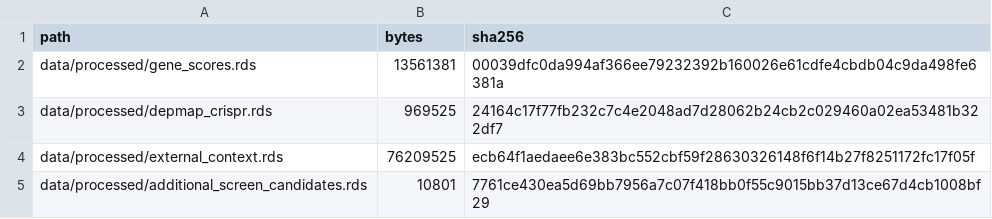
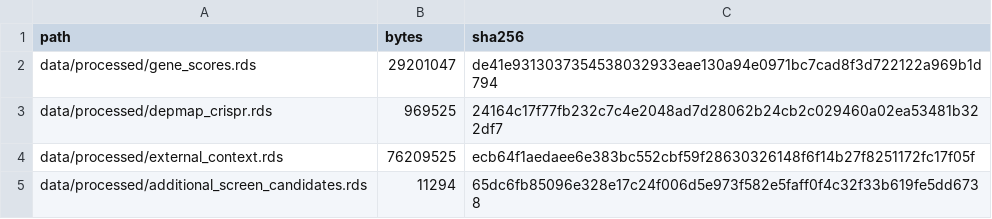
Before and after one commit to bjreisman/crispr-venetoclax-browser, a CSV file: data/metadata/cache_manifest.csv, drawn as a sheet.

```diff
--- a/data/metadata/cache_manifest.csv
+++ b/data/metadata/cache_manifest.csv
@@ -1,5 +1,5 @@
 path,bytes,sha256
-data/processed/gene_scores.rds,13561381,00039dfc0da994af366ee79232392b160026e61cdfe4cbdb04c9da498fe6381a
+data/processed/gene_scores.rds,29201047,de41e9313037354538032933eae130a94e0971bc7cad8f3d722122a969b1d794
 data/processed/depmap_crispr.rds,969525,24164c17f77fb232c7c4e2048ad7d28062b24cb2c029460a02ea53481b322df7
 data/processed/external_context.rds,76209525,ecb64f1aedaee6e383bc552cbf59f28630326148f6f14b27f8251172fc17f05f
-data/processed/additional_screen_candidates.rds,10801,7761ce430ea5d69bb7956a7c07f418bb0f55c9015bb37d13ce67d4cb1008bf29
+data/processed/additional_screen_candidates.rds,11294,65dc6fb85096e328e17c24f006d5e973f582e5faff0f4c32f33b619fe5dd6738
```
Also changed, not shown: data/metadata/additional_screen_candidates.csv, data/metadata/included_screen_inventory.csv, 11 other files.
